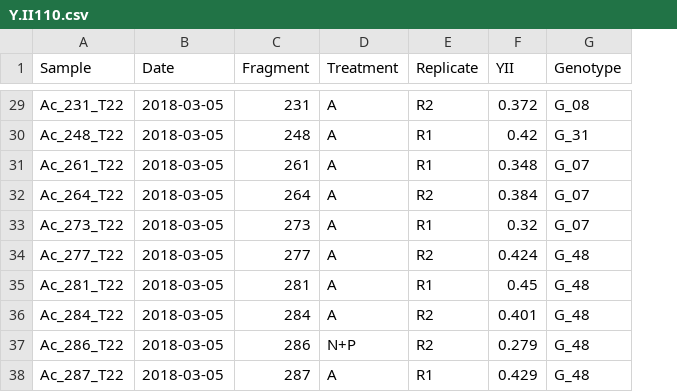
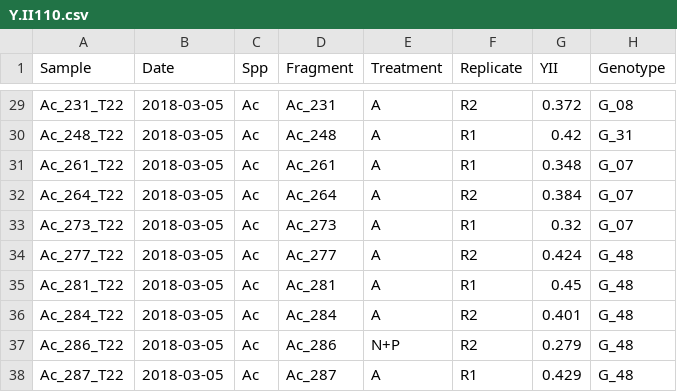
Before and after one commit to anampc/Nutrients_Genotypes, a CSV file: 4.YII/Y.II110.csv, drawn as a sheet; only a part is shown, gaps mark what is left out; addresses are those after the commit; the diff covers the shown part only; the diff names each change by its address in the sheet, - before the commit and + after, or states it on an @@ line.

```diff
--- a/4.YII/Y.II110.csv
+++ b/4.YII/Y.II110.csv
+column C (Spp), rows 29-38: all Ac
-D29 (Fragment): 231
+D29 (Fragment): Ac_231
-D30 (Fragment): 248
+D30 (Fragment): Ac_248
-D31 (Fragment): 261
+D31 (Fragment): Ac_261
-D32 (Fragment): 264
+D32 (Fragment): Ac_264
-D33 (Fragment): 273
+D33 (Fragment): Ac_273
-D34 (Fragment): 277
+D34 (Fragment): Ac_277
-D35 (Fragment): 281
+D35 (Fragment): Ac_281
-D36 (Fragment): 284
+D36 (Fragment): Ac_284
-D37 (Fragment): 286
+D37 (Fragment): Ac_286
-D38 (Fragment): 287
+D38 (Fragment): Ac_287
```
Also changed, not shown: 27 edited cells elsewhere in this file, 4.YII/YII99.csv, 7 other files.
